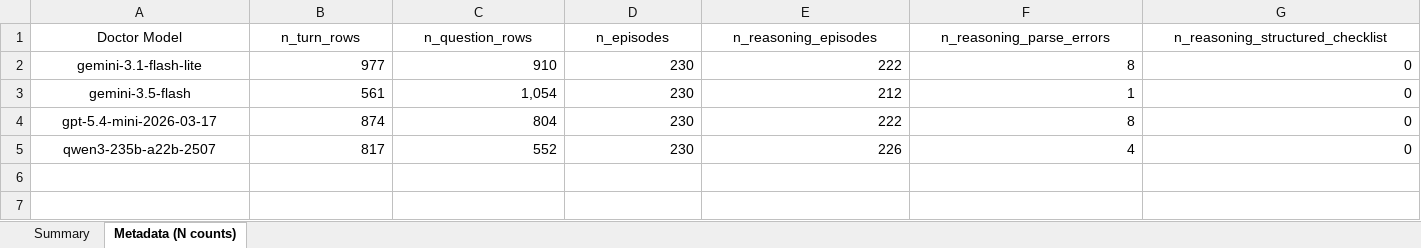
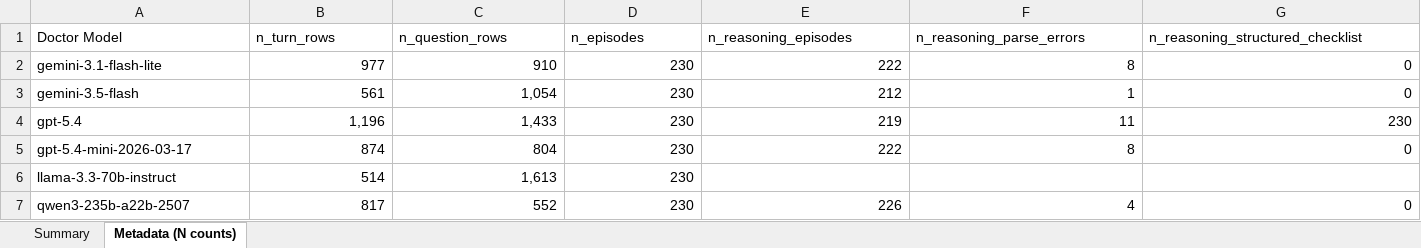
Before and after one commit to ddindidu/mental_simulation, an Excel workbook: analysis/summary_doctor_models.xlsx, sheet Metadata (N counts), drawn as a sheet; values as stored, in another font and other column widths than the file's, no borders; addresses are those after the commit; the diff names each change by its address in the sheet, - before the commit and + after, or states it on an @@ line.

```diff
--- a/analysis/summary_doctor_models.xlsx (sheet Metadata (N counts))
+++ b/analysis/summary_doctor_models.xlsx (sheet Metadata (N counts))
-A1:G1 alignment: center
+A1:G1 alignment: left
-A2:A3 alignment: center
+A2:A3 alignment: left
+row 4: gpt-5.4 | 1,196 | 1,433 | 230 | 219 | 11 | 230
-A5 alignment: center
+A5 alignment: left
+row 6: llama-3.3-70b-instruct | 514 | 1,613 | 230
-A7 alignment: center
+A7 alignment: left
```
Also changed, not shown: sheet Summary, 31 other files.
